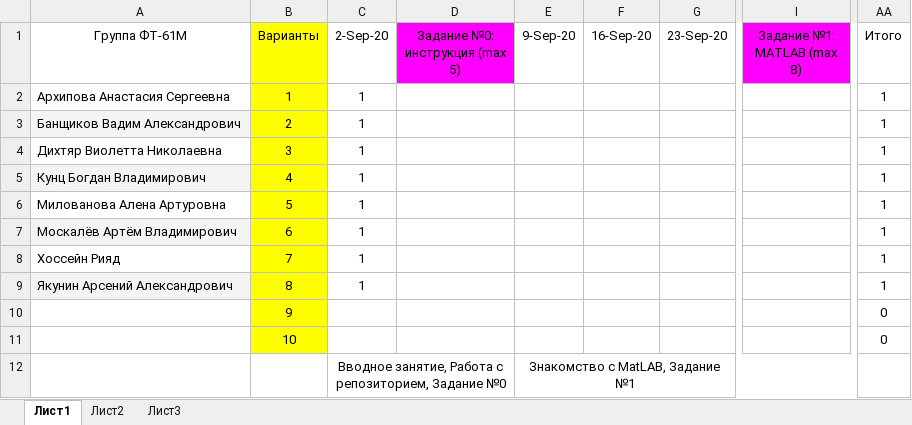
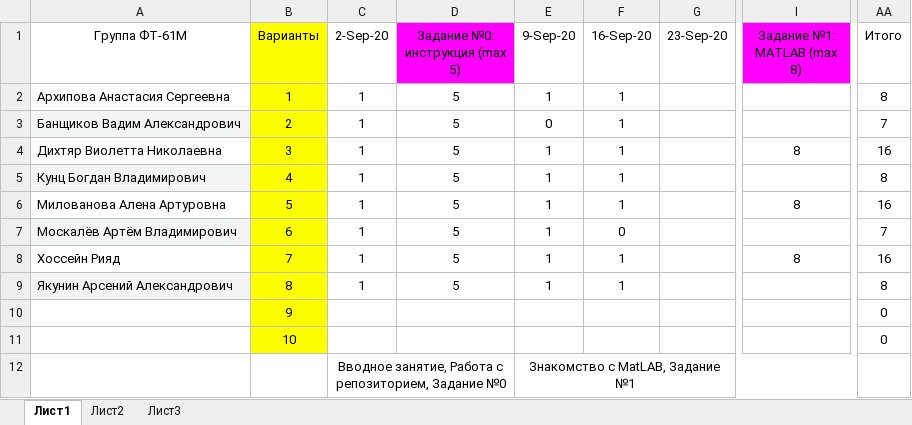
Before and after one commit to EpsLeonid/Student-2026, an Excel workbook: Баллы 2026.xlsx, sheet Лист1, drawn as a sheet; only a part is shown, gaps mark what is left out; values as stored, in another font and other column widths than the file's, no borders; conditional formats not drawn; the diff names each change by its address in the sheet, - before the commit and + after, or states it on an @@ line.

Commit message:
баллы за матлаб

```diff
--- a/Баллы 2026.xlsx (sheet Лист1)
+++ b/Баллы 2026.xlsx (sheet Лист1)
-D2:D9 (Задание №0: инструкция (max 5)): (empty)
+D2:D9 (Задание №0: инструкция (max 5)): 5
-E2 (9-Sep-20): (empty)
+E2 (9-Sep-20): 1
-F2:F6 (16-Sep-20): (empty)
+F2:F6 (16-Sep-20): 1
-AA2 (Итого): 1
+AA2 (Итого): 8
-E3 (9-Sep-20): (empty)
+E3 (9-Sep-20): 0
-AA3 (Итого): 1
+AA3 (Итого): 7
-E4:E9 (9-Sep-20): (empty)
+E4:E9 (9-Sep-20): 1
-I4 (Задание №1: MATLAB (max 8)): (empty)
+I4 (Задание №1: MATLAB (max 8)): 8
-AA4 (Итого): 1
+AA4 (Итого): 16
-AA5 (Итого): 1
+AA5 (Итого): 8
-I6 (Задание №1: MATLAB (max 8)): (empty)
+I6 (Задание №1: MATLAB (max 8)): 8
-AA6 (Итого): 1
+AA6 (Итого): 16
-F7 (16-Sep-20): (empty)
+F7 (16-Sep-20): 0
-AA7 (Итого): 1
+AA7 (Итого): 7
-F8:F9 (16-Sep-20): (empty)
+F8:F9 (16-Sep-20): 1
-I8 (Задание №1: MATLAB (max 8)): (empty)
+I8 (Задание №1: MATLAB (max 8)): 8
-AA8 (Итого): 1
+AA8 (Итого): 16
-AA9 (Итого): 1
+AA9 (Итого): 8
```
Also changed, not shown: 4 other files.
